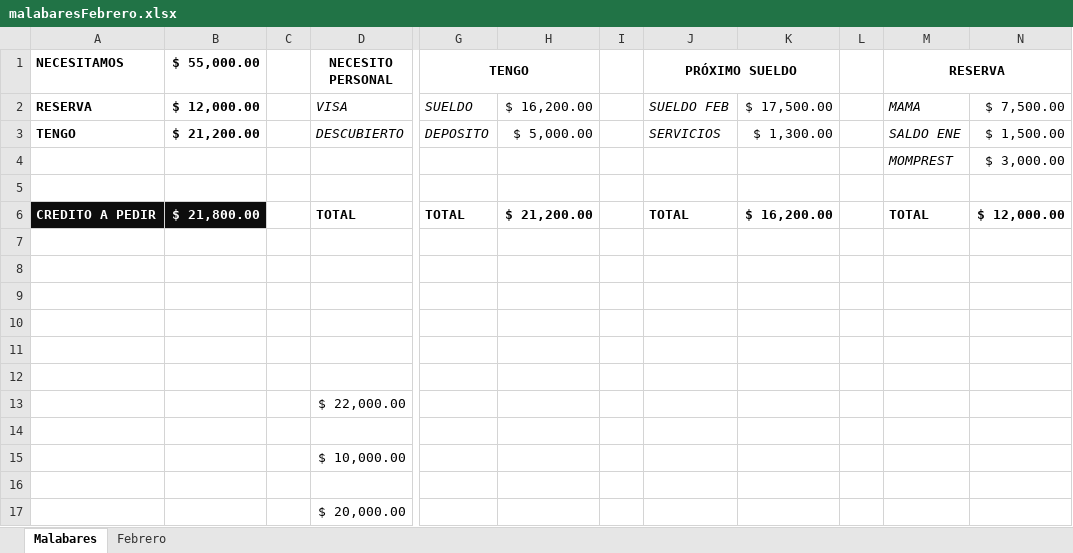
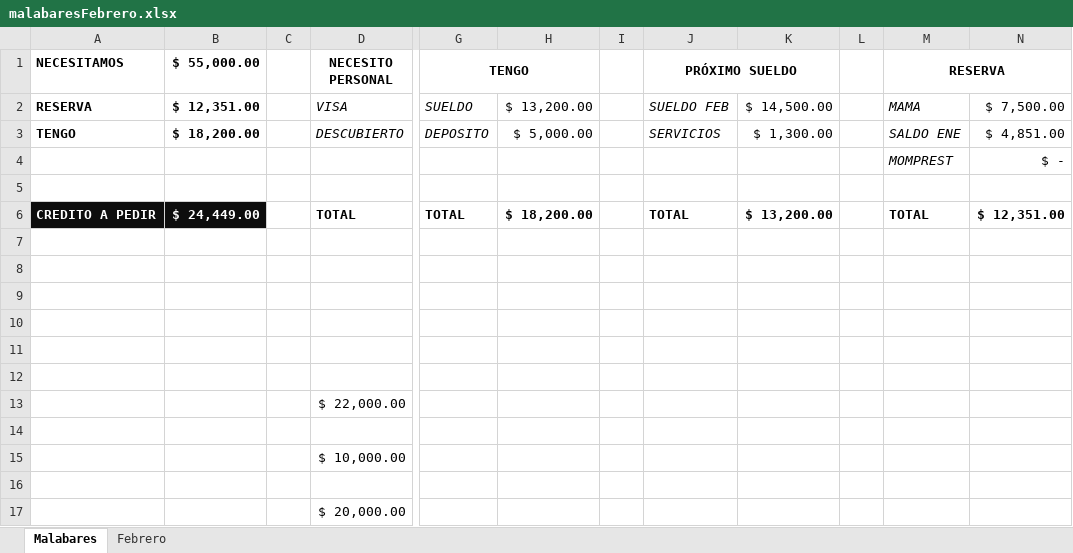
Before and after one commit to moraguesfn/FreddyIsland, an Excel workbook: malabaresFebrero.xlsx, sheet Malabares, drawn as a sheet; only a part is shown, gaps mark what is left out; values as stored, in another font and other column widths than the file's, no borders; the diff names each change by its address in the sheet, - before the commit and + after, or states it on an @@ line.

Commit message:
malabaresDos

```diff
--- a/malabaresFebrero.xlsx (sheet Malabares)
+++ b/malabaresFebrero.xlsx (sheet Malabares)
-B2 ($ 55,000.00): $ 12,000.00
+B2 ($ 55,000.00): $ 12,351.00
-H2: $ 16,200.00
+H2: $ 13,200.00
-K2: $ 17,500.00
+K2: $ 14,500.00
-B3 ($ 55,000.00): $ 21,200.00
+B3 ($ 55,000.00): $ 18,200.00
-N3: $ 1,500.00
+N3: $ 4,851.00
-N4: $ 3,000.00
+N4: $ -
-B6 ($ 55,000.00): $ 21,800.00
+B6 ($ 55,000.00): $ 24,449.00
-H6: $ 21,200.00
+H6: $ 18,200.00
-K6: $ 16,200.00
+K6: $ 13,200.00
-N6: $ 12,000.00
+N6: $ 12,351.00
```
Also changed, not shown: sheet Febrero.
